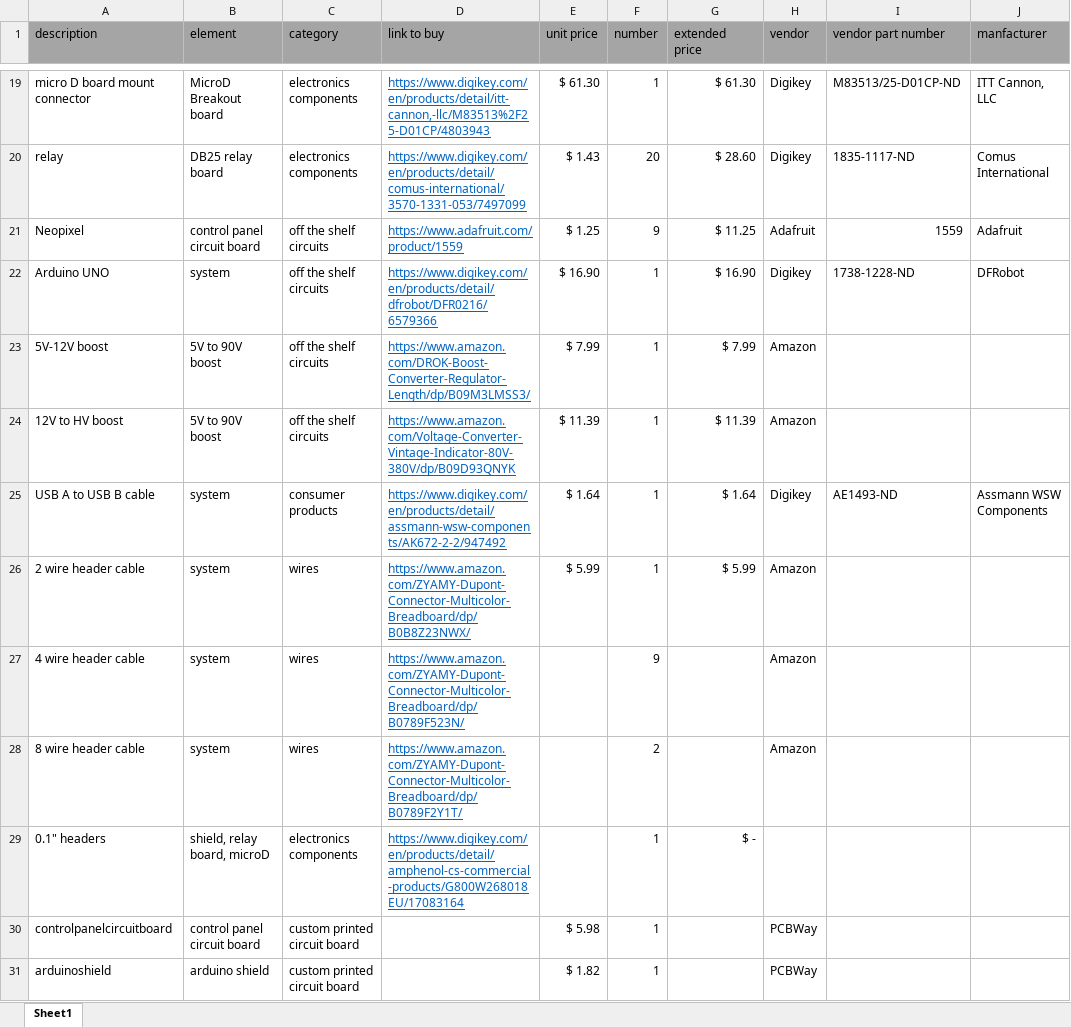
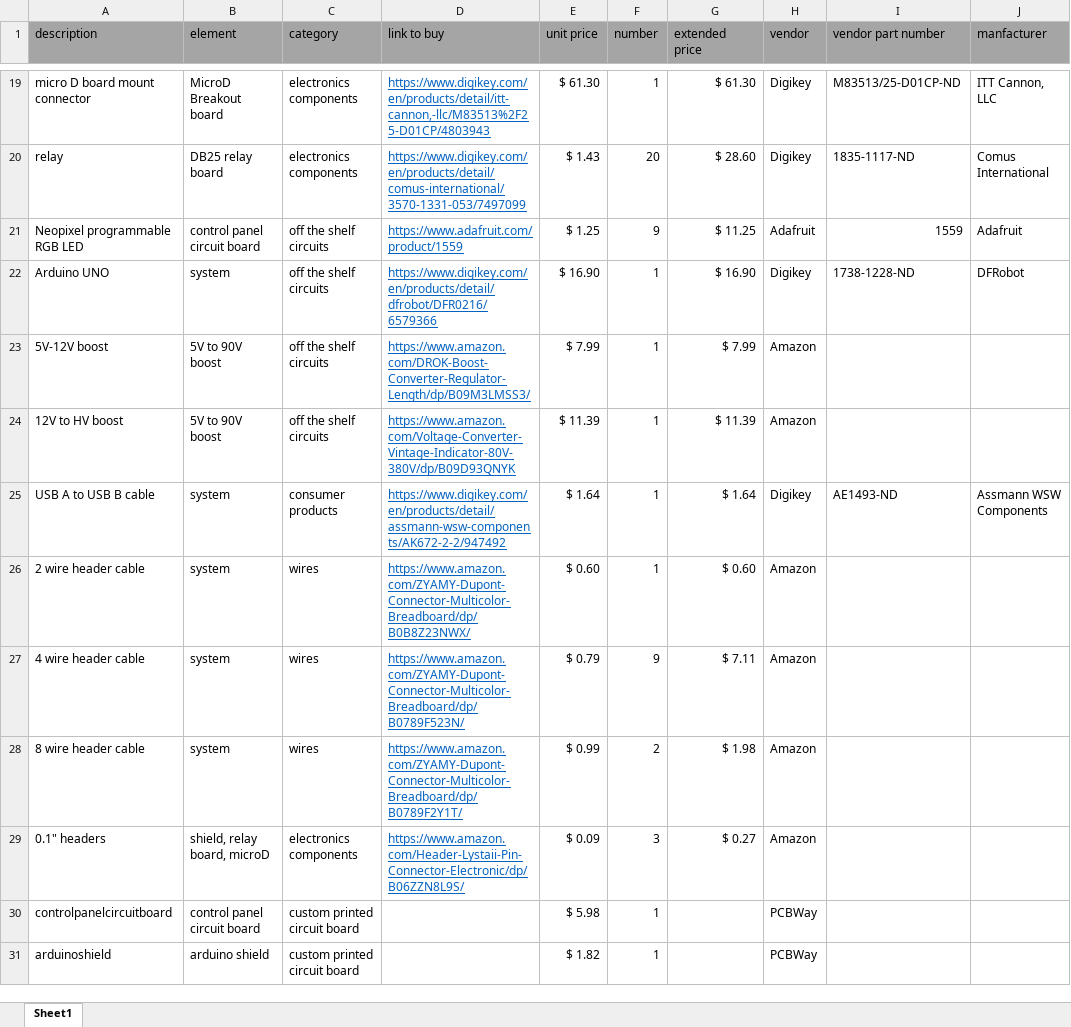
Before and after one commit to lafefspietz/MEMSduino, an Excel workbook: BOM.xlsx, sheet Sheet1, drawn as a sheet; only a part is shown, gaps mark what is left out; values as stored, in another font and other column widths than the file's, no borders; the diff names each change by its address in the sheet, - before the commit and + after, or states it on an @@ line.

```diff
--- a/BOM.xlsx (sheet Sheet1)
+++ b/BOM.xlsx (sheet Sheet1)
-A21 (description): Neopixel
+A21 (description): Neopixel programmable RGB LED
-E26 (unit price): $ 5.99
+E26 (unit price): $ 0.60
-G26 (extended price): $ 5.99
+G26 (extended price): $ 0.60
-E27 (unit price): (empty)
+E27 (unit price): $ 0.79
-G27 (extended price): (empty)
+G27 (extended price): $ 7.11
-E28 (unit price): (empty)
+E28 (unit price): $ 0.99
-G28 (extended price): (empty)
+G28 (extended price): $ 1.98
-D29 (link to buy): https://www.digikey.com/en/products/detail/amphenol-cs-commercial-products/G800W268018EU/17083164
+D29 (link to buy): https://www.amazon.com/Header-Lystaii-Pin-Connector-Electronic/dp/B06ZZN8L9S/
-E29 (unit price): (empty)
+E29 (unit price): $ 0.09
-F29 (number): 1
+F29 (number): 3
-G29 (extended price): $ -
+G29 (extended price): $ 0.27
-H29 (vendor): (empty)
+H29 (vendor): Amazon
```
Also changed, not shown: 34 other files.
